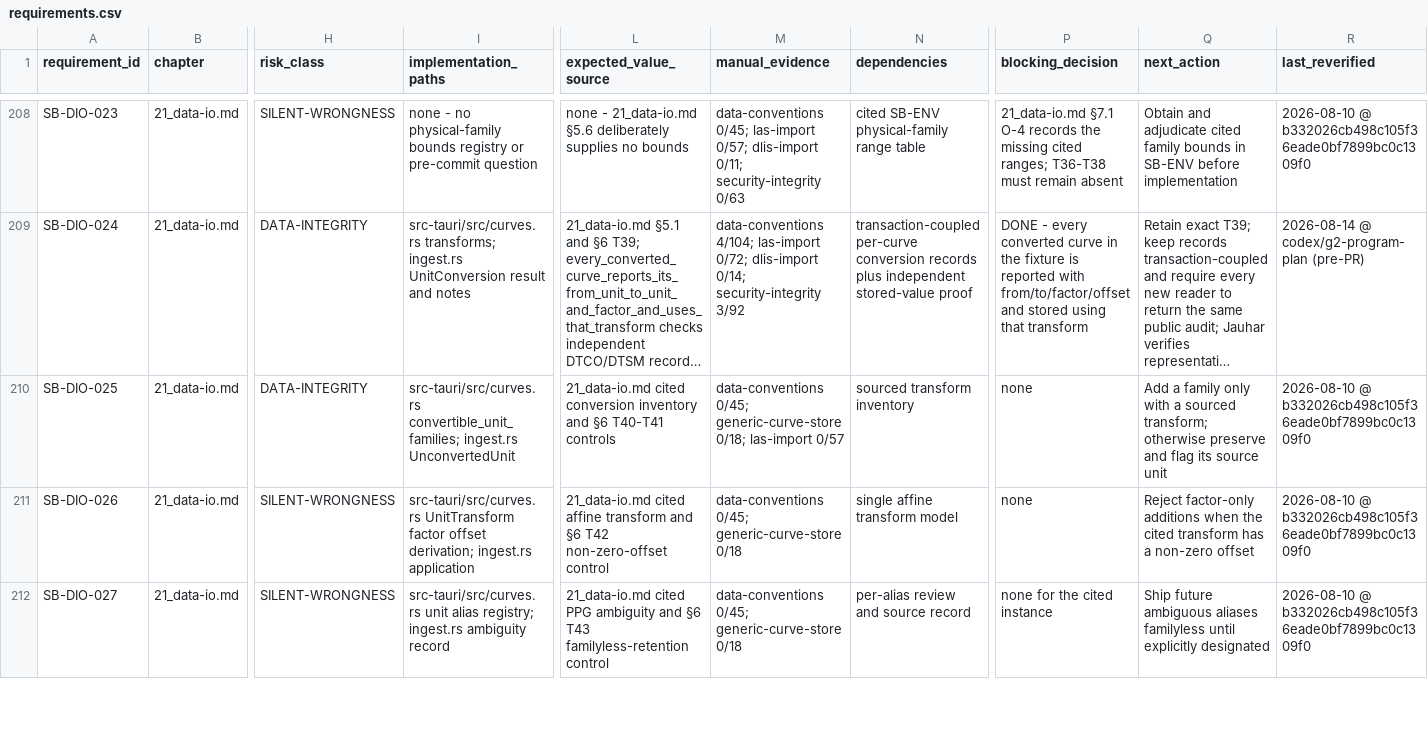
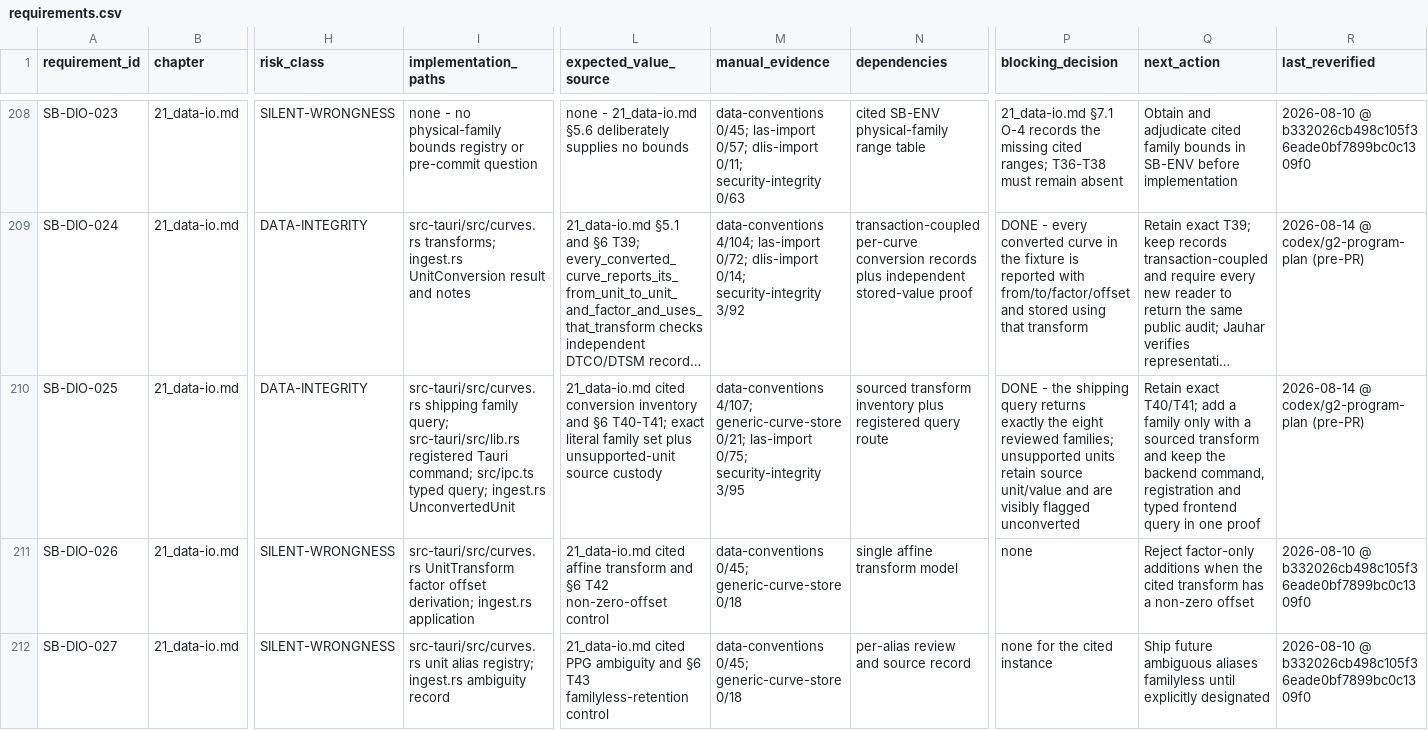
Before and after one commit to jauharst/SandiBumi, a CSV file: docs/takeover/requirements.csv, drawn as a sheet; only a part is shown, gaps mark what is left out; long unchanged cells end in …; the diff names each change by its address in the sheet, - before the commit and + after, or states it on an @@ line.

Commit message:
SB-DIO-025 expose the conversion coverage query

```diff
--- a/docs/takeover/requirements.csv
+++ b/docs/takeover/requirements.csv
-I210 (implementation_paths): src-tauri/src/curves.rs convertible_unit_families; ingest.rs UnconvertedUnit
+I210 (implementation_paths): src-tauri/src/curves.rs shipping family query; src-tauri/src/lib.rs registered Tauri command; src/ipc.ts typed query; ingest.rs UnconvertedUnit
-L210 (expected_value_source): …and §6 T40-T41 controls
+L210 (expected_value_source): …and §6 T40-T41; exact literal family set plus unsupported-unit source custody
-M210 (manual_evidence): data-conventions 0/45; generic-curve-store 0/18; las-import 0/57
+M210 (manual_evidence): data-conventions 4/107; generic-curve-store 0/21; las-import 0/75; security-integrity 3/95
-N210 (dependencies): sourced transform inventory
+N210 (dependencies): sourced transform inventory plus registered query route
-P210 (blocking_decision): none
+P210 (blocking_decision): DONE - the shipping query returns exactly the eight reviewed families; unsupported units retain source unit/value and are visibly flagged unconverted
-Q210 (next_action): Add a family only with a sourced transform; otherwise preserve and flag its source unit
+Q210 (next_action): Retain exact T40/T41; add a family only with a sourced transform and keep the backend command, registration and typed frontend query in one proof
-R210 (last_reverified): 2026-08-10 @ b332026cb498c105f36eade0bf7899bc0c1309f0
+R210 (last_reverified): 2026-08-14 @ codex/g2-program-plan (pre-PR)
```
Also changed, not shown: 6 other files.
